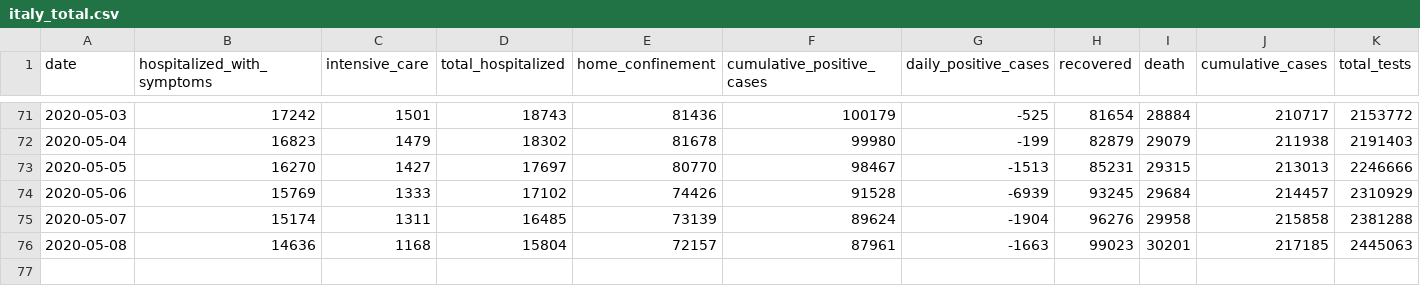
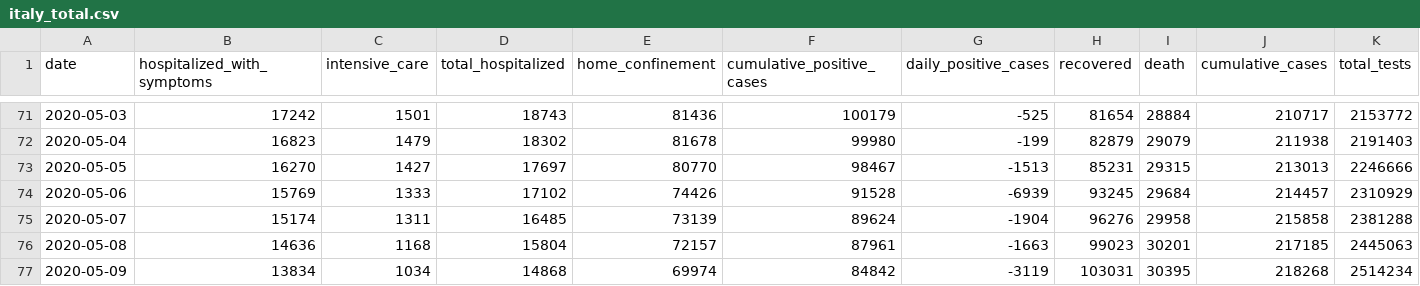
Before and after one commit to Covid19R/covid19italy, a CSV file: csv/italy_total.csv, drawn as a sheet; only a part is shown, gaps mark what is left out; rows hold the shown columns only; the diff names each change by its address in the sheet, - before the commit and + after, or states it on an @@ line.

Commit message:
Update italy total data

```diff
--- a/csv/italy_total.csv
+++ b/csv/italy_total.csv
+row 77: 2020-05-09 | 13834 | 1034 | 14868 | 69974 | 84842 | -3119 | 103031 | 30395 | 218268 | 2514234
```
Also changed, not shown: 1 other file.
